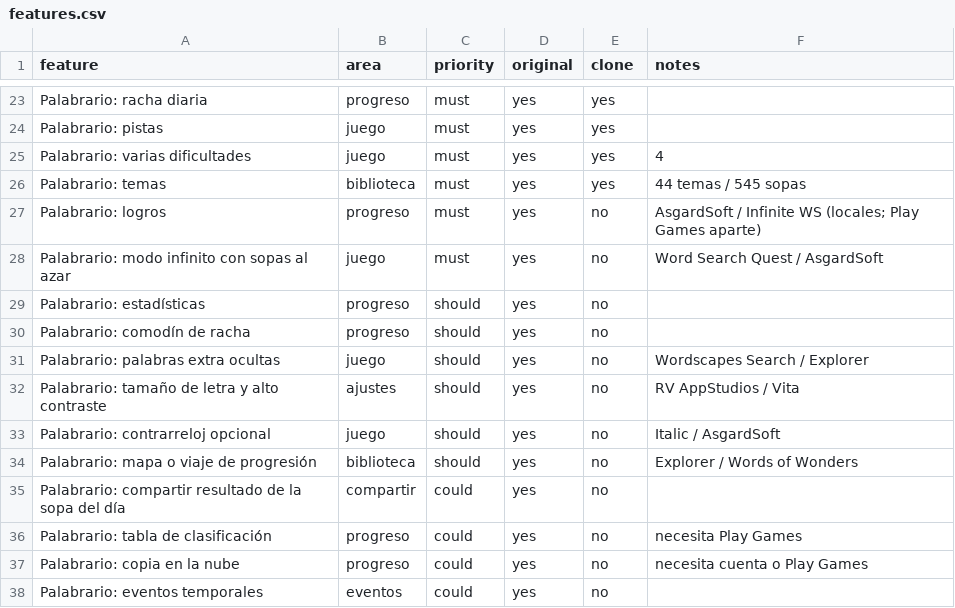
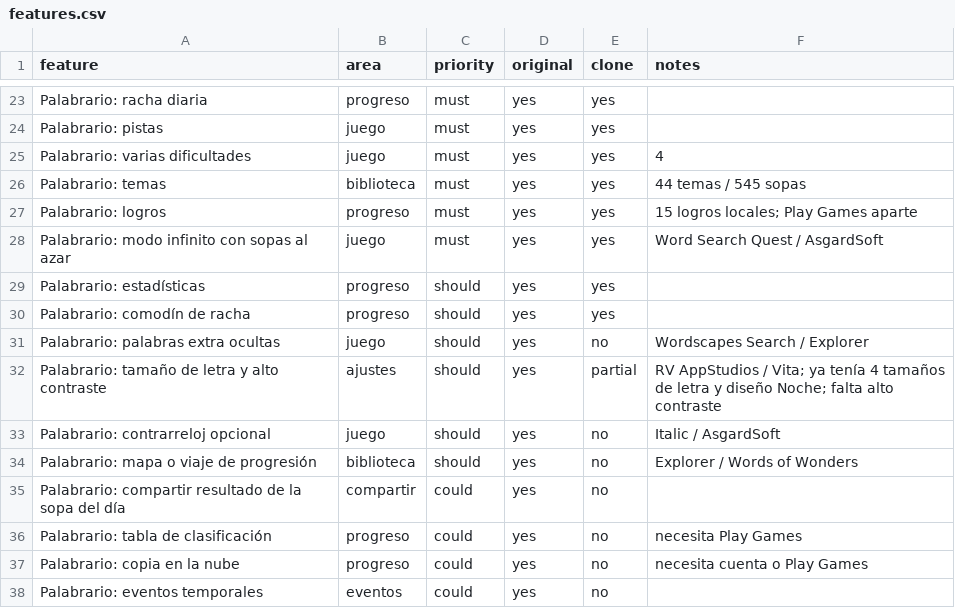
Before and after one commit to 26914233/trazzo, a CSV file: juegos/replica/features.csv, drawn as a sheet; only a part is shown, gaps mark what is left out.

```diff
--- a/juegos/replica/features.csv
+++ b/juegos/replica/features.csv
@@ -26,8 +26,8 @@ Palabrario: varias dificultades,juego,must,yes,yes,4
 Palabrario: temas,biblioteca,must,yes,yes,44 temas / 545 sopas
-Palabrario: logros,progreso,must,yes,no,AsgardSoft / Infinite WS (locales; Play Games aparte)
-Palabrario: modo infinito con sopas al azar,juego,must,yes,no,Word Search Quest / AsgardSoft
-Palabrario: estadísticas,progreso,should,yes,no,
-Palabrario: comodín de racha,progreso,should,yes,no,
+Palabrario: logros,progreso,must,yes,yes,15 logros locales; Play Games aparte
+Palabrario: modo infinito con sopas al azar,juego,must,yes,yes,Word Search Quest / AsgardSoft
+Palabrario: estadísticas,progreso,should,yes,yes,
+Palabrario: comodín de racha,progreso,should,yes,yes,
 Palabrario: palabras extra ocultas,juego,should,yes,no,Wordscapes Search / Explorer
-Palabrario: tamaño de letra y alto contraste,ajustes,should,yes,no,RV AppStudios / Vita
+Palabrario: tamaño de letra y alto contraste,ajustes,should,yes,partial,RV AppStudios / Vita; ya tenía 4 tamaños de letra y diseño Noche; falta alto contraste
 Palabrario: contrarreloj opcional,juego,should,yes,no,Italic / AsgardSoft
```
Also changed, not shown: 13 other files.
